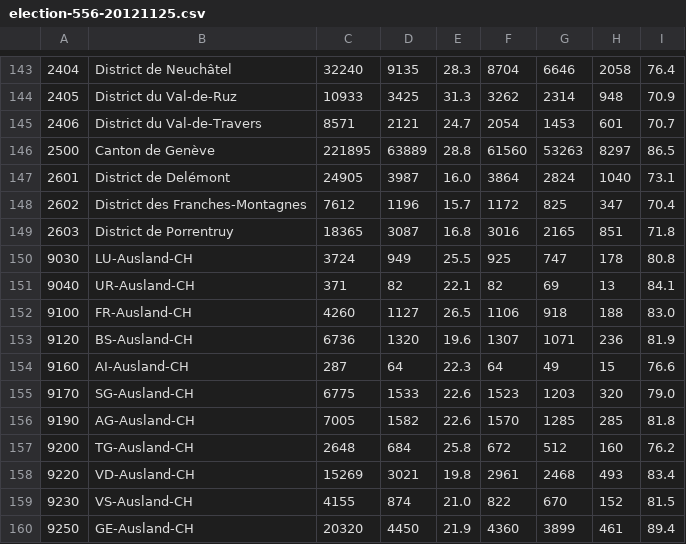
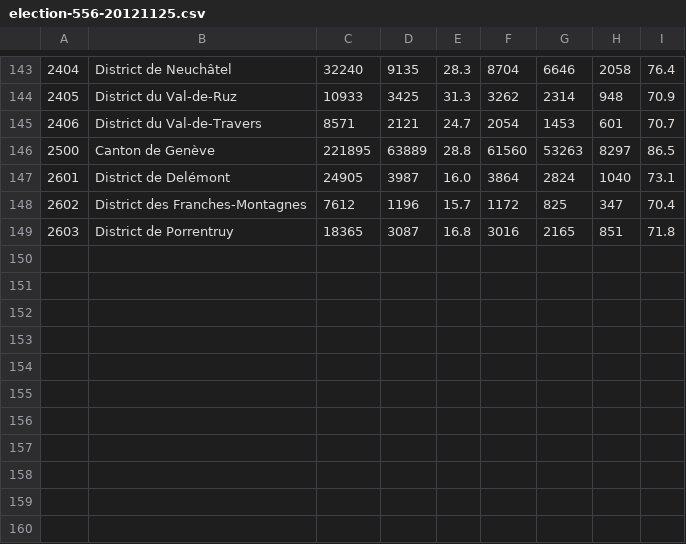
Before and after one commit to rkoch/uzh-yapp, a CSV file: res/ch/uzh/ifi/se/yapp/data/election/election-556-20121125.csv, drawn as a sheet; only a part is shown, gaps mark what is left out; the diff names each change by its address in the sheet, - before the commit and + after, or states it on an @@ line.

```diff
--- a/res/ch/uzh/ifi/se/yapp/data/election/election-556-20121125.csv
+++ b/res/ch/uzh/ifi/se/yapp/data/election/election-556-20121125.csv
-row 150: 9030 | LU-Ausland-CH | 3724 | 949 | 25.5 | 925 | 747 | 178 | 80.8
-row 151: 9040 | UR-Ausland-CH | 371 | 82 | 22.1 | 82 | 69 | 13 | 84.1
-row 152: 9100 | FR-Ausland-CH | 4260 | 1127 | 26.5 | 1106 | 918 | 188 | 83.0
-row 153: 9120 | BS-Ausland-CH | 6736 | 1320 | 19.6 | 1307 | 1071 | 236 | 81.9
-row 154: 9160 | AI-Ausland-CH | 287 | 64 | 22.3 | 64 | 49 | 15 | 76.6
-row 155: 9170 | SG-Ausland-CH | 6775 | 1533 | 22.6 | 1523 | 1203 | 320 | 79.0
-row 156: 9190 | AG-Ausland-CH | 7005 | 1582 | 22.6 | 1570 | 1285 | 285 | 81.8
-row 157: 9200 | TG-Ausland-CH | 2648 | 684 | 25.8 | 672 | 512 | 160 | 76.2
-row 158: 9220 | VD-Ausland-CH | 15269 | 3021 | 19.8 | 2961 | 2468 | 493 | 83.4
-row 159: 9230 | VS-Ausland-CH | 4155 | 874 | 21.0 | 822 | 670 | 152 | 81.5
-row 160: 9250 | GE-Ausland-CH | 20320 | 4450 | 21.9 | 4360 | 3899 | 461 | 89.4
```
Also changed, not shown: res/ch/uzh/ifi/se/yapp/data/election/election-554-20110213.csv.
